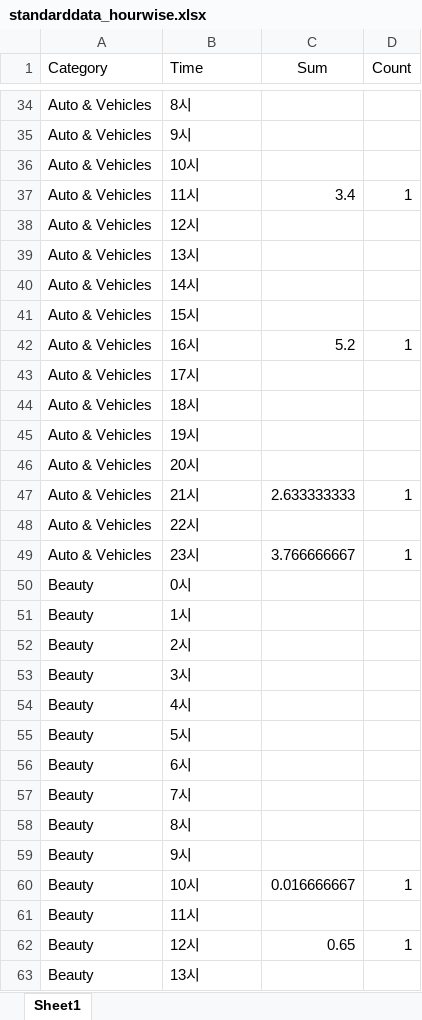
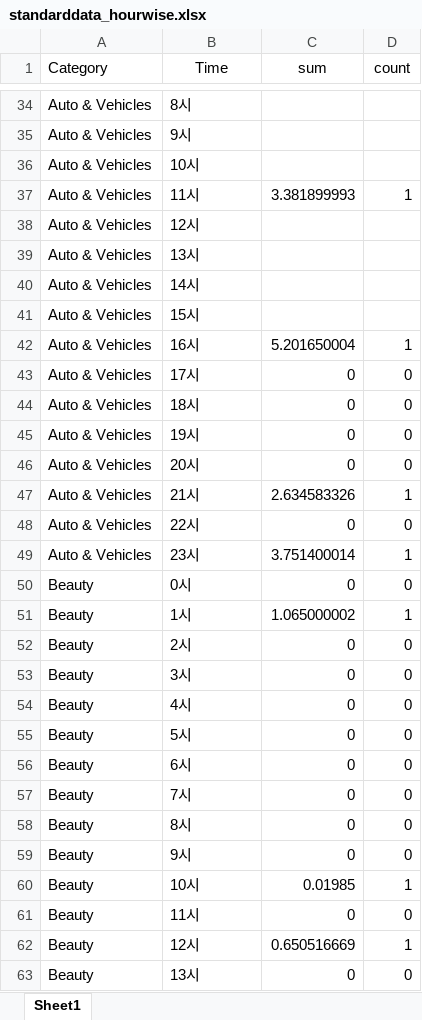
Before and after one commit to hansoolee18/HQS-API, an Excel workbook: hcoding/standarddata_hourwise.xlsx, sheet Sheet1, drawn as a sheet; only a part is shown, gaps mark what is left out; values as stored, in another font and other column widths than the file's, no borders; the diff covers the shown part only; the diff names each change by its address in the sheet, - before the commit and + after, or states it on an @@ line.

```diff
--- a/hcoding/standarddata_hourwise.xlsx (sheet Sheet1)
+++ b/hcoding/standarddata_hourwise.xlsx (sheet Sheet1)
-B1 alignment: left
+B1 alignment: center
-C1: Sum
+C1: sum
-D1: Count
+D1: count
-C37 (sum): 3.4
+C37 (sum): 3.381899993
-C42 (sum): 5.2
+C42 (sum): 5.201650004
-C43:C46 (sum): (empty)
+C43:C46 (sum): 0
-D43:D46 (count): (empty)
+D43:D46 (count): 0
-C47 (sum): 2.633333333
+C47 (sum): 2.634583326
-C48 (sum): (empty)
+C48 (sum): 0
-D48 (count): (empty)
+D48 (count): 0
-C49 (sum): 3.766666667
+C49 (sum): 3.751400014
-C50 (sum): (empty)
+C50 (sum): 0
-D50 (count): (empty)
+D50 (count): 0
-C51 (sum): (empty)
+C51 (sum): 1.065000002
-D51 (count): (empty)
+D51 (count): 1
-C52:C59 (sum): (empty)
+C52:C59 (sum): 0
-D52:D59 (count): (empty)
+D52:D59 (count): 0
-C60 (sum): 0.016666667
+C60 (sum): 0.01985
-C61 (sum): (empty)
+C61 (sum): 0
-D61 (count): (empty)
+D61 (count): 0
-C62 (sum): 0.65
+C62 (sum): 0.650516669
-C63 (sum): (empty)
+C63 (sum): 0
-D63 (count): (empty)
+D63 (count): 0
```
Also changed, not shown: 1206 edited cells elsewhere in this sheet, hcoding/standarddata_weekwise.xlsx.
